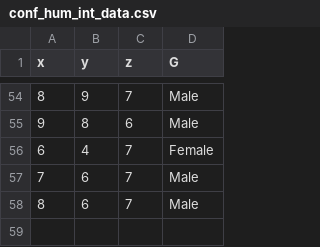
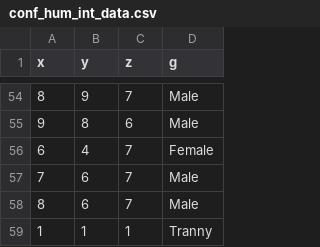
Before and after one commit to datavizhokie/conf-hum-int, a CSV file: conf_hum_int_data.csv, drawn as a sheet; only a part is shown, gaps mark what is left out; the diff names each change by its address in the sheet, - before the commit and + after, or states it on an @@ line.

```diff
--- a/conf_hum_int_data.csv
+++ b/conf_hum_int_data.csv
-D1: G
+D1: g
+row 59: 1 | 1 | 1 | Tranny
```
Also changed, not shown: 2 other files.
